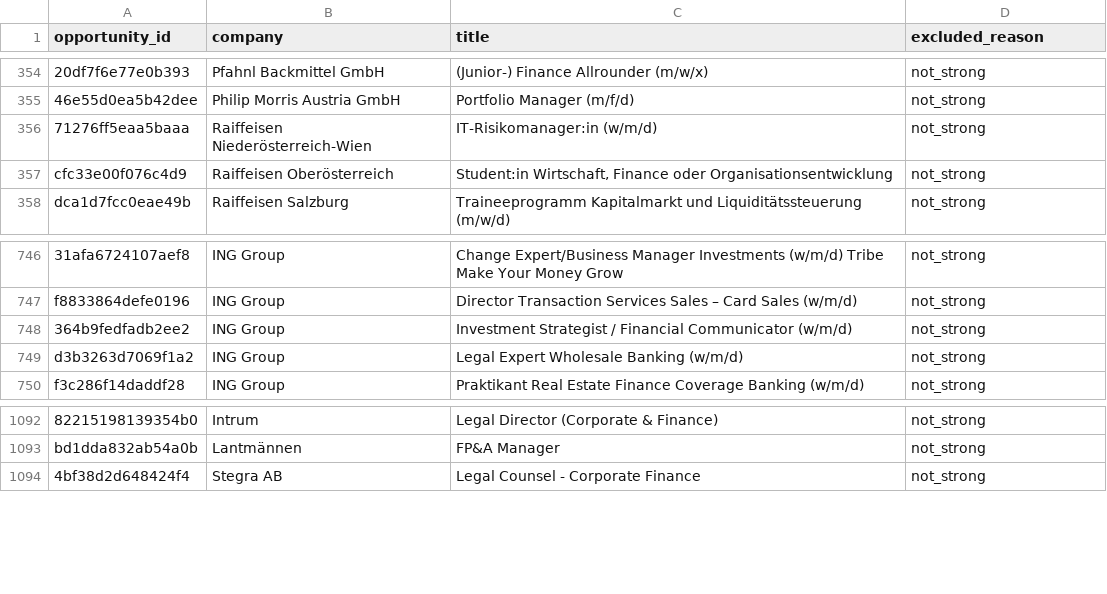
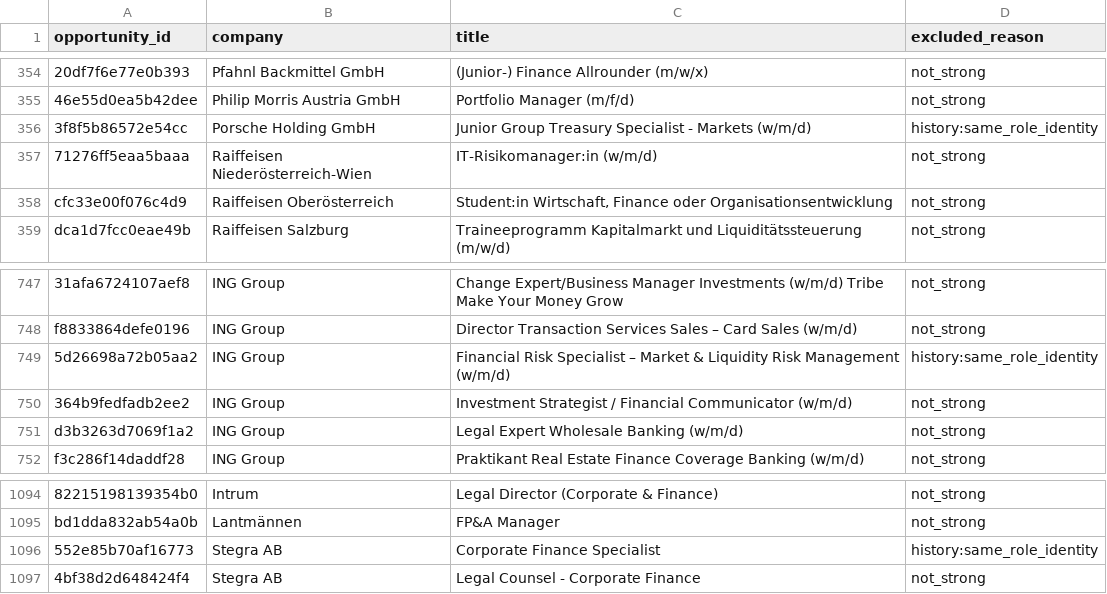
Before and after one commit to ORosa10/ProfessionalDashboard, a CSV file: data/j_live_excluded.csv, drawn as a sheet; only a part is shown, gaps mark what is left out; the diff names each change by its address in the sheet, - before the commit and + after, or states it on an @@ line.

```diff
--- a/data/j_live_excluded.csv
+++ b/data/j_live_excluded.csv
+row 356: 3f8f5b86572e54cc | Porsche Holding GmbH | Junior Group Treasury Specialist - Markets (w/m/d) | history:same_role_identity
+row 749: 5d26698a72b05aa2 | ING Group | Financial Risk Specialist – Market & Liquidity Risk Management (w/m/d) | history:same_role_identity
+row 1096: 552e85b70af16773 | Stegra AB | Corporate Finance Specialist | history:same_role_identity
```
Also changed, not shown: data/j_eligible_pool.csv, data/j_link_verification.csv, 1 other file.
